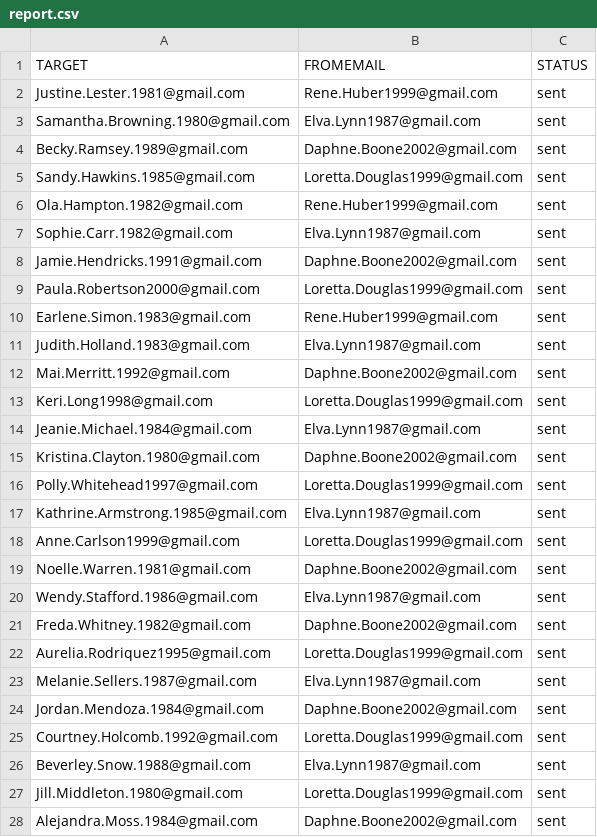
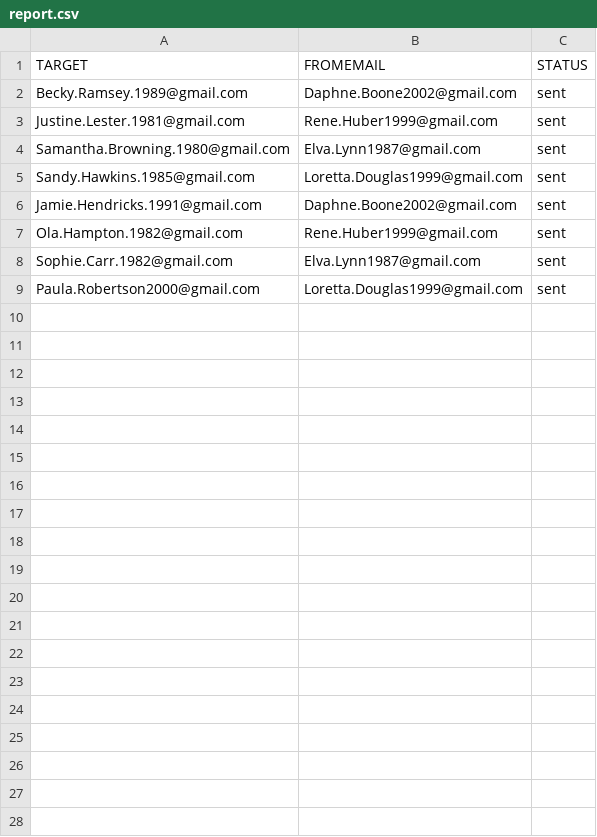
Before and after one commit to adamnBlack/pyqt_monster, a CSV file: database/report.csv, drawn as a sheet.

```diff
--- a/database/report.csv
+++ b/database/report.csv
@@ -1,28 +1,9 @@
 TARGET,FROMEMAIL,STATUS
+Becky.Ramsey.1989@gmail.com,Daphne.Boone2002@gmail.com,sent
 Justine.Lester.1981@gmail.com,Rene.Huber1999@gmail.com,sent
 Samantha.Browning.1980@gmail.com,Elva.Lynn1987@gmail.com,sent
-Becky.Ramsey.1989@gmail.com,Daphne.Boone2002@gmail.com,sent
 Sandy.Hawkins.1985@gmail.com,Loretta.Douglas1999@gmail.com,sent
+Jamie.Hendricks.1991@gmail.com,Daphne.Boone2002@gmail.com,sent
 Ola.Hampton.1982@gmail.com,Rene.Huber1999@gmail.com,sent
 Sophie.Carr.1982@gmail.com,Elva.Lynn1987@gmail.com,sent
-Jamie.Hendricks.1991@gmail.com,Daphne.Boone2002@gmail.com,sent
 Paula.Robertson2000@gmail.com,Loretta.Douglas1999@gmail.com,sent
-Earlene.Simon.1983@gmail.com,Rene.Huber1999@gmail.com,sent
-Judith.Holland.1983@gmail.com,Elva.Lynn1987@gmail.com,sent
-Mai.Merritt.1992@gmail.com,Daphne.Boone2002@gmail.com,sent
-Keri.Long1998@gmail.com,Loretta.Douglas1999@gmail.com,sent
-Jeanie.Michael.1984@gmail.com,Elva.Lynn1987@gmail.com,sent
-Kristina.Clayton.1980@gmail.com,Daphne.Boone2002@gmail.com,sent
-Polly.Whitehead1997@gmail.com,Loretta.Douglas1999@gmail.com,sent
-Kathrine.Armstrong.1985@gmail.com,Elva.Lynn1987@gmail.com,sent
-Anne.Carlson1999@gmail.com,Loretta.Douglas1999@gmail.com,sent
-Noelle.Warren.1981@gmail.com,Daphne.Boone2002@gmail.com,sent
-Wendy.Stafford.1986@gmail.com,Elva.Lynn1987@gmail.com,sent
-Freda.Whitney.1982@gmail.com,Daphne.Boone2002@gmail.com,sent
-Aurelia.Rodriquez1995@gmail.com,Loretta.Douglas1999@gmail.com,sent
-Melanie.Sellers.1987@gmail.com,Elva.Lynn1987@gmail.com,sent
-Jordan.Mendoza.1984@gmail.com,Daphne.Boone2002@gmail.com,sent
-Courtney.Holcomb.1992@gmail.com,Loretta.Douglas1999@gmail.com,sent
-Beverley.Snow.1988@gmail.com,Elva.Lynn1987@gmail.com,sent
-Jill.Middleton.1980@gmail.com,Loretta.Douglas1999@gmail.com,sent
-Alejandra.Moss.1984@gmail.com,Daphne.Boone2002@gmail.com,sent
```
Also changed, not shown: 8 other files.
